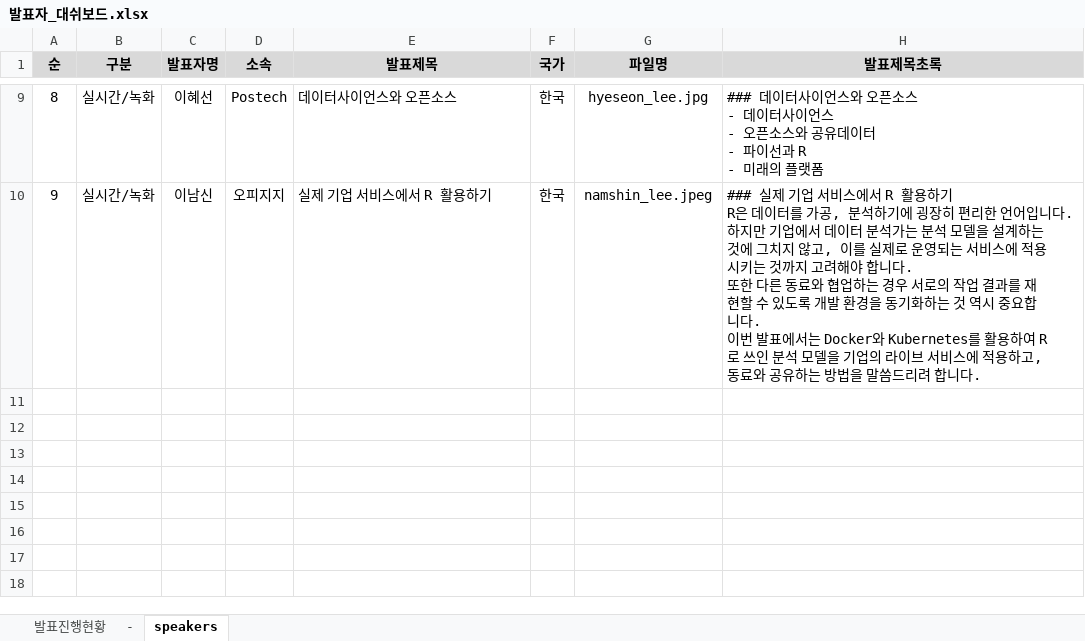
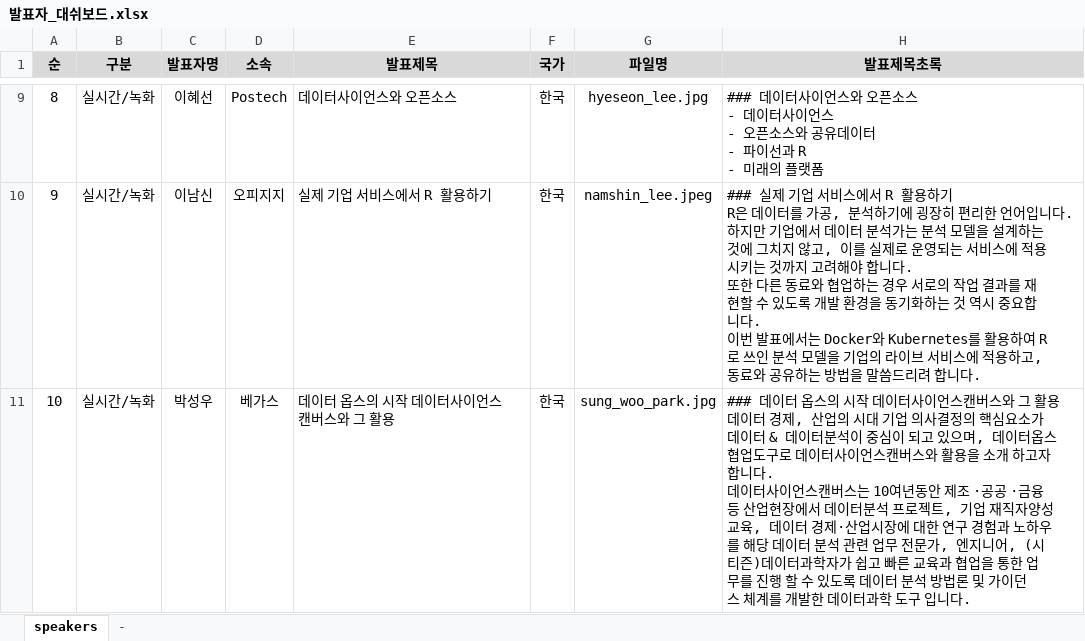
Before and after one commit to tidyverse-korea/rconf, an Excel workbook: data/발표자_대쉬보드.xlsx, sheet speakers, drawn as a sheet; only a part is shown, gaps mark what is left out; values as stored, in another font and other column widths than the file's, no borders; ↵ is a line break in a cell; the diff names each change by its address in the sheet, - before the commit and + after, or states it on an @@ line.

```diff
--- a/data/발표자_대쉬보드.xlsx (sheet speakers)
+++ b/data/발표자_대쉬보드.xlsx (sheet speakers)
-sheet tab: 발표진행현황
@@ sheet tab order changed: speakers | - @@
+row 11: 10 | 실시간/녹화 | 박성우 | 베가스 | 데이터 옵스의 시작 데이터사이언스캔버스와 그 활용 | 한국 | sung_woo_park.jpg | ### 데이터 옵스의 시작 데이터사이언스캔버스와 그 활용 ↵ 데이터 경제, 산업의 시대 기업 의사결정의 핵심요소가 데이터 & 데이터분석이 중심이 되고 있으며, 데이터옵스 협업도구로 데이터사이언스캔버스와 활용을 소개 하고자 합니다. ↵ 데이터사이언스캔버스는 10여년동안 제조 ·공공 ·금융 등 산업현장에서 데이터분석 프로젝트, 기업 재직자양성교육, 데이터 경제·산업시장에 대한 연구 경험과 노하우를 해당 데이터 분석 관련 업무 전문가, 엔지니어, (시티즌)데이터과학자가 쉽고 빠른 교육과 협업을 통한 업무를 진행 할 수 있도록 데이터 분석 방법론 및 가이던스 체계를 개발한 데이터과학 도구 입니다.
```
Also changed, not shown: docs/data/발표자_대쉬보드.xlsx, 33 other files.
